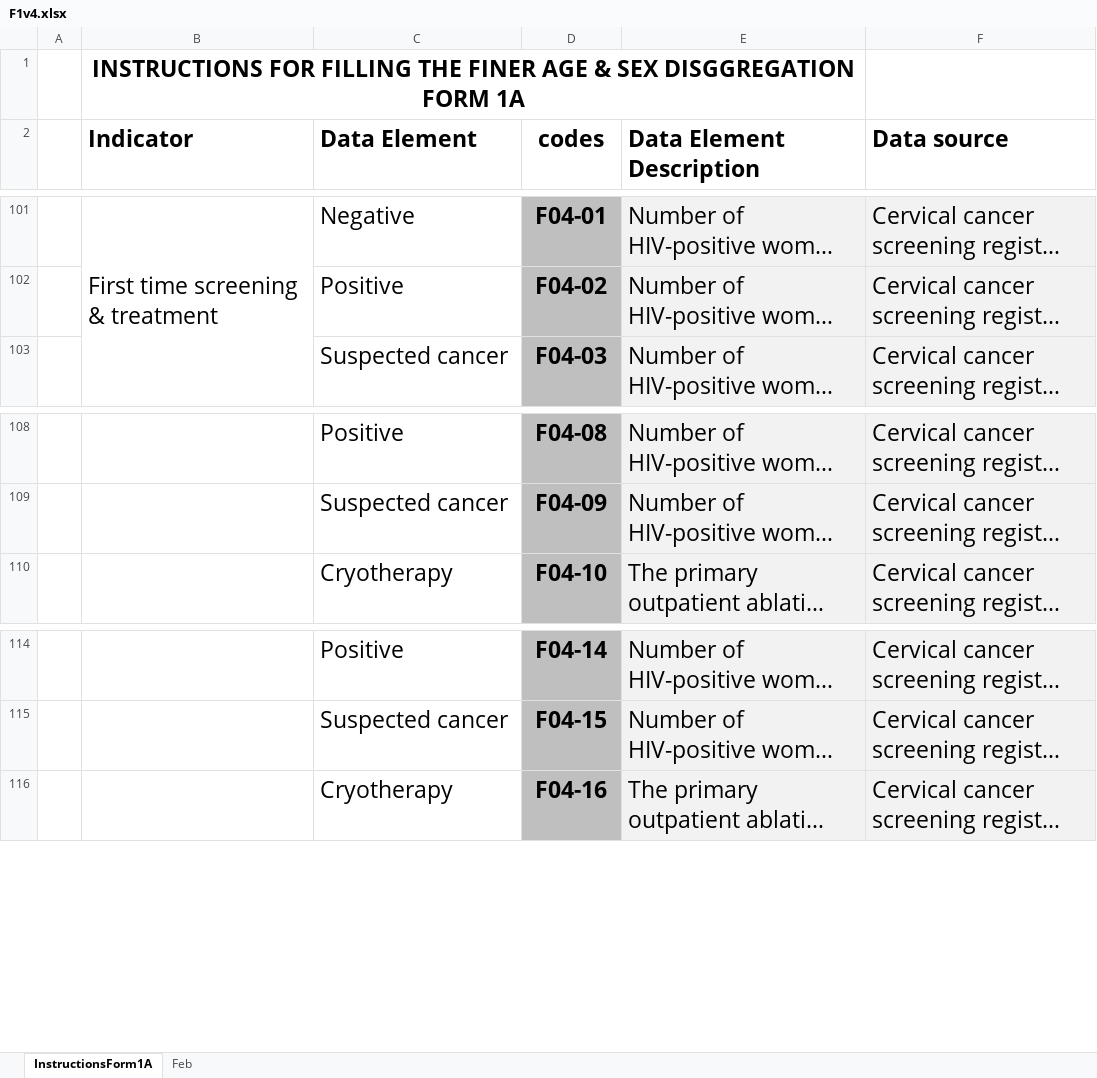
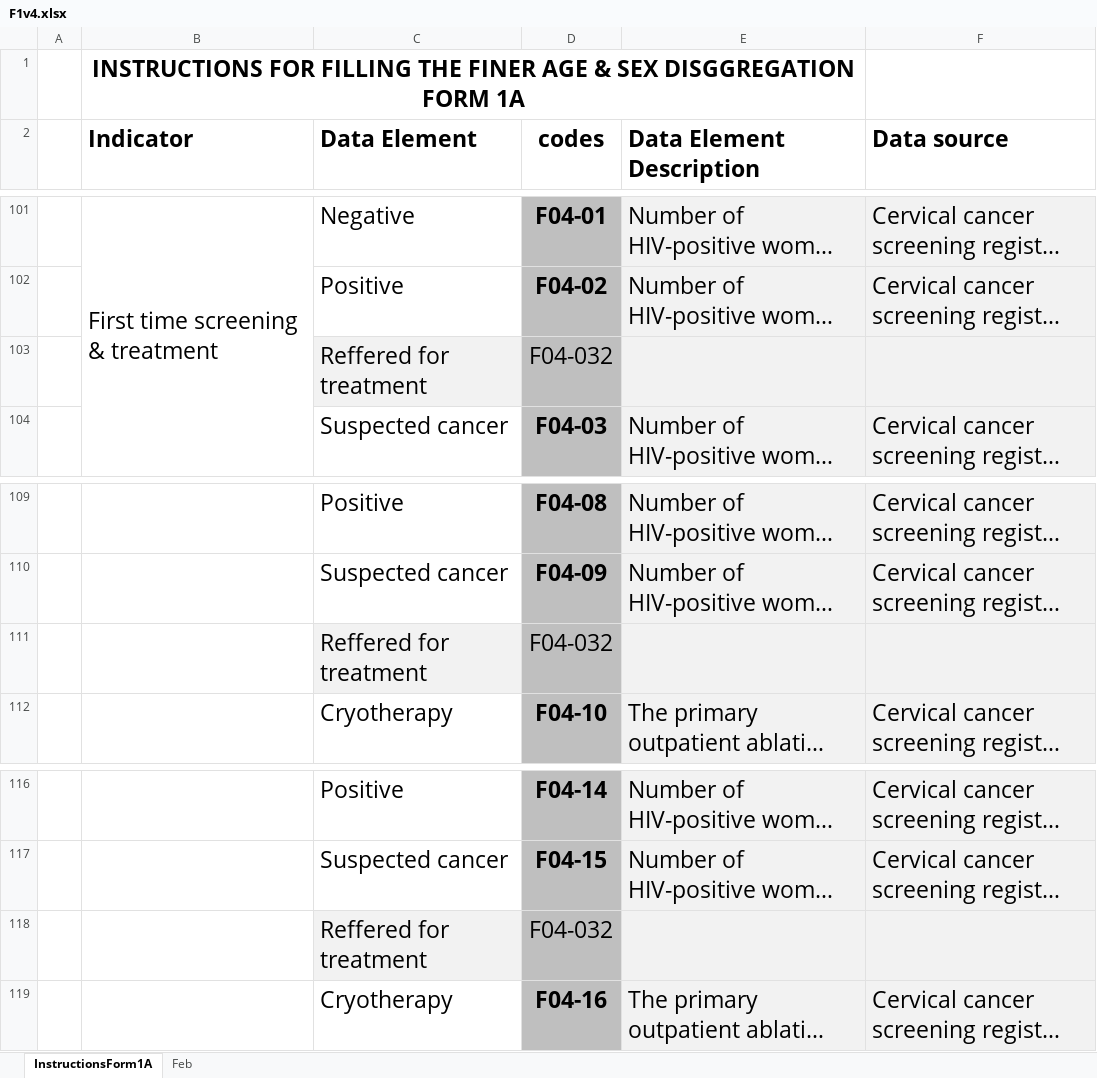
Before and after one commit to nyabuto/InternalSystem, an Excel workbook: web/F1v4.xlsx, sheet InstructionsForm1A, drawn as a sheet; only a part is shown, gaps mark what is left out; long unchanged cells end in …; values as stored, in another font and other column widths than the file's, no borders; conditional formats not drawn; the diff names each change by its address in the sheet, - before the commit and + after, or states it on an @@ line.

```diff
--- a/web/F1v4.xlsx (sheet InstructionsForm1A)
+++ b/web/F1v4.xlsx (sheet InstructionsForm1A)
+row 103:  |  | Reffered for treatment | F04-032
+row 111:  |  | Reffered for treatment | F04-032
+row 118:  |  | Reffered for treatment | F04-032
```
Also changed, not shown: sheet Feb, 1 other file.
